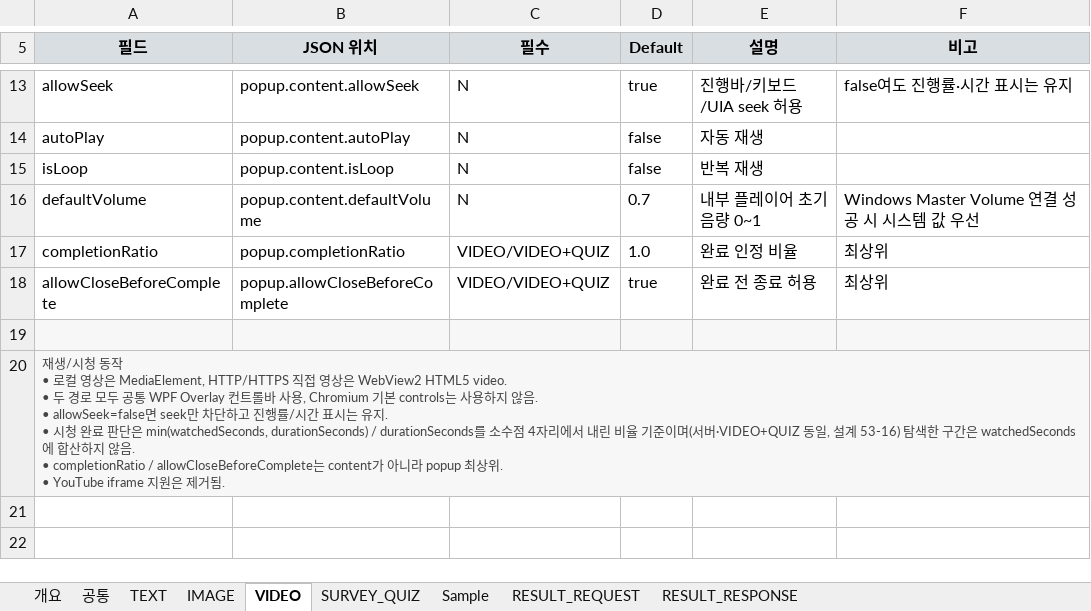
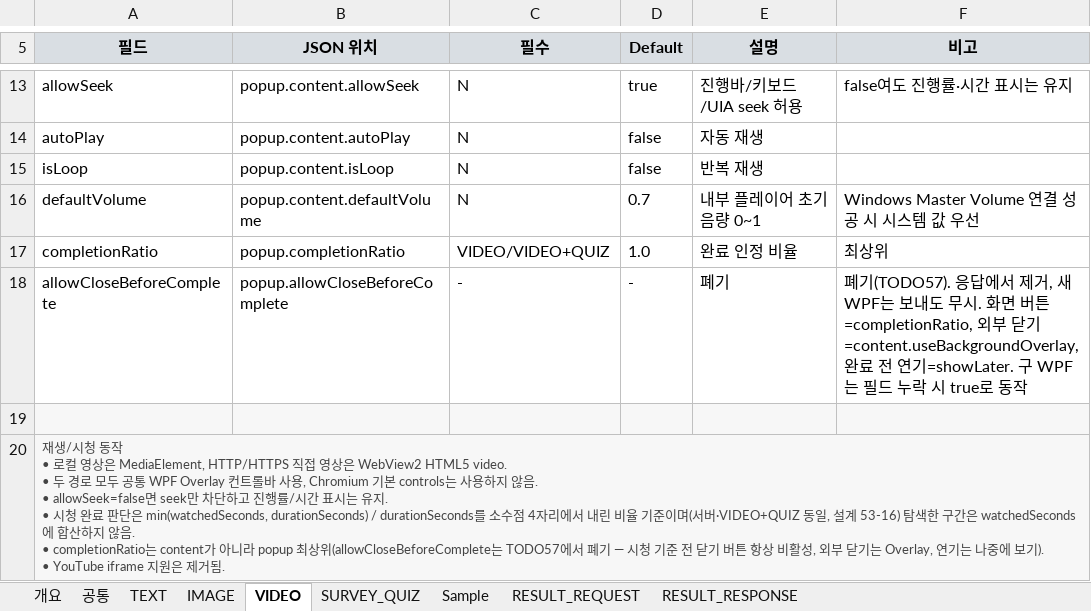
Before and after one commit to ok-sy/WPF_WindowsPopupWithC_proto, an Excel workbook: docs/interfaces/WPF_POPUP_INTERFACE_LATEST_MAIN.xlsx, sheet VIDEO, drawn as a sheet; only a part is shown, gaps mark what is left out; values as stored, in another font and other column widths than the file's, no borders; ↵ is a line break in a cell; the diff names each change by its address in the sheet, - before the commit and + after, or states it on an @@ line.

```diff
--- a/docs/interfaces/WPF_POPUP_INTERFACE_LATEST_MAIN.xlsx (sheet VIDEO)
+++ b/docs/interfaces/WPF_POPUP_INTERFACE_LATEST_MAIN.xlsx (sheet VIDEO)
-C18 (필수): VIDEO/VIDEO+QUIZ
+C18 (필수): -
-D18 (Default): true
+D18 (Default): -
-E18 (설명): 완료 전 종료 허용
+E18 (설명): 폐기
-F18 (비고): 최상위
+F18 (비고): 폐기(TODO57). 응답에서 제거, 새 WPF는 보내도 무시. 화면 버튼=completionRatio, 외부 닫기=content.useBackgroundOverlay, 완료 전 연기=showLater. 구 WPF는 필드 누락 시 true로 동작
-A20 (필드): …음. ↵ • completionRatio / allowCloseBeforeComplete는 content가 아니라 popup 최상위. ↵ • YouTube iframe 지…
+A20 (필드): …음. ↵ • completionRatio는 content가 아니라 popup 최상위(allowCloseBeforeComplete는 TODO57에서 폐기 — 시청 기준 전 닫기 버튼 항상 비활성, 외부 닫기는 Overlay, 연기는 나중에 보기). ↵ • YouTube iframe 지…
```
Also changed, not shown: sheet 공통, sheet SURVEY_QUIZ, sheet Sample, 36 other files.
